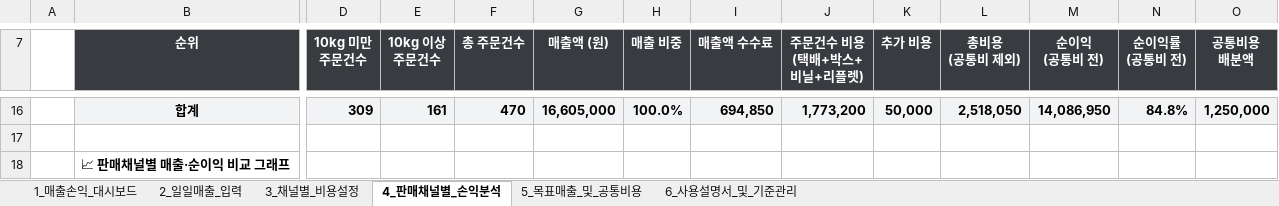
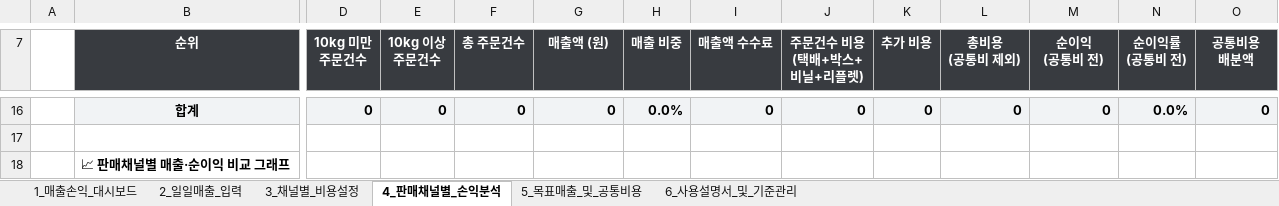
Before and after one commit to maangouniverse/sales-profit-excel-manager, an Excel workbook: 거래처별_매출순이익_관리프로그램.xlsx, sheet 4_판매채널별_손익분석, drawn as a sheet; only a part is shown, gaps mark what is left out; values as stored, in another font and other column widths than the file's, no borders; charts and pictures and conditional formats not drawn; the diff covers the shown part only; the diff names each change by its address in the sheet, - before the commit and + after, or states it on an @@ line.

```diff
--- a/거래처별_매출순이익_관리프로그램.xlsx (sheet 4_판매채널별_손익분석)
+++ b/거래처별_매출순이익_관리프로그램.xlsx (sheet 4_판매채널별_손익분석)
-D16 (10kg 미만 주문건수): 309
+D16 (10kg 미만 주문건수): 0
-E16 (10kg 이상 주문건수): 161
+E16 (10kg 이상 주문건수): 0
-F16 (총 주문건수): 470
+F16 (총 주문건수): 0
-G16 (매출액 (원)): 16,605,000
+G16 (매출액 (원)): 0
-H16 (매출 비중): 100.0%
+H16 (매출 비중): 0.0%
-I16 (매출액 수수료): 694,850
+I16 (매출액 수수료): 0
-J16 (주문건수 비용 (택배+박스+비닐+리플렛)): 1,773,200
+J16 (주문건수 비용 (택배+박스+비닐+리플렛)): 0
-K16 (추가 비용): 50,000
+K16 (추가 비용): 0
-L16 (총비용 (공통비 제외)): 2,518,050
+L16 (총비용 (공통비 제외)): 0
-M16 (순이익 (공통비 전)): 14,086,950
+M16 (순이익 (공통비 전)): 0
-N16 (순이익률 (공통비 전)): 84.8%
+N16 (순이익률 (공통비 전)): 0.0%
-O16 (공통비용 배분액): 1,250,000
+O16 (공통비용 배분액): 0
```
Also changed, not shown: 178 edited cells elsewhere in this sheet, sheet 2_일일매출_입력, sheet 1_매출손익_대시보드, sheet 5_목표매출_및_공통비용, sheet 3_채널별_비용설정, charts or pictures, 5 other files.
